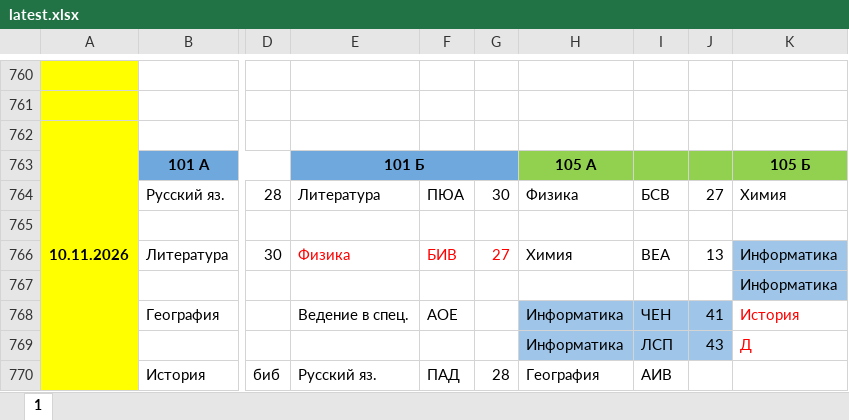
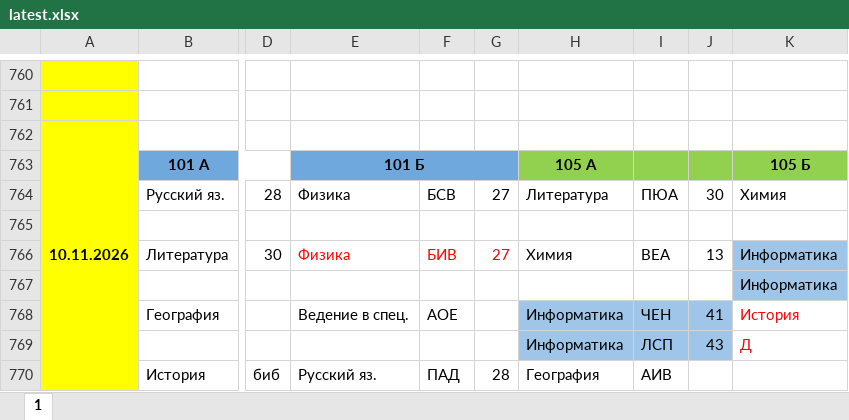
Before and after one commit to koovarem-byte/puls, an Excel workbook: cache/latest.xlsx, sheet 1, drawn as a sheet; only a part is shown, gaps mark what is left out; values as stored, in another font and other column widths than the file's, no borders; charts and pictures not drawn; the diff names each change by its address in the sheet, - before the commit and + after, or states it on an @@ line.

```diff
--- a/cache/latest.xlsx (sheet 1)
+++ b/cache/latest.xlsx (sheet 1)
-E764: Литература
+E764: Физика
-F764: ПЮА
+F764: БСВ
-G764: 30
+G764: 27
-H764: Физика
+H764: Литература
-I764: БСВ
+I764: ПЮА
-J764: 27
+J764: 30
```
Also changed, not shown: 2 other files.
